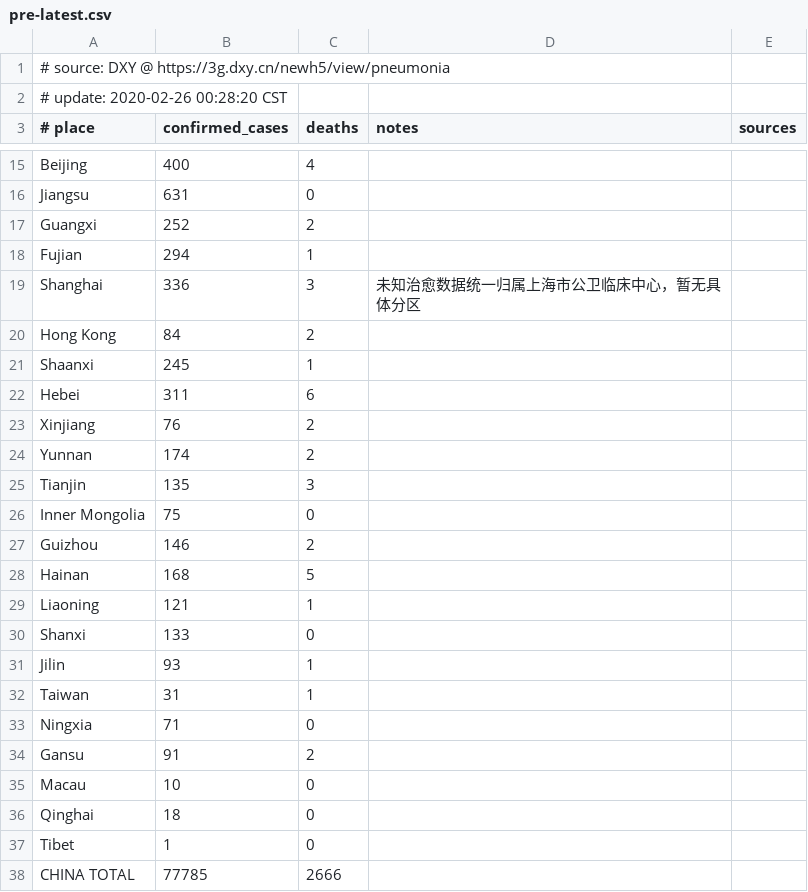
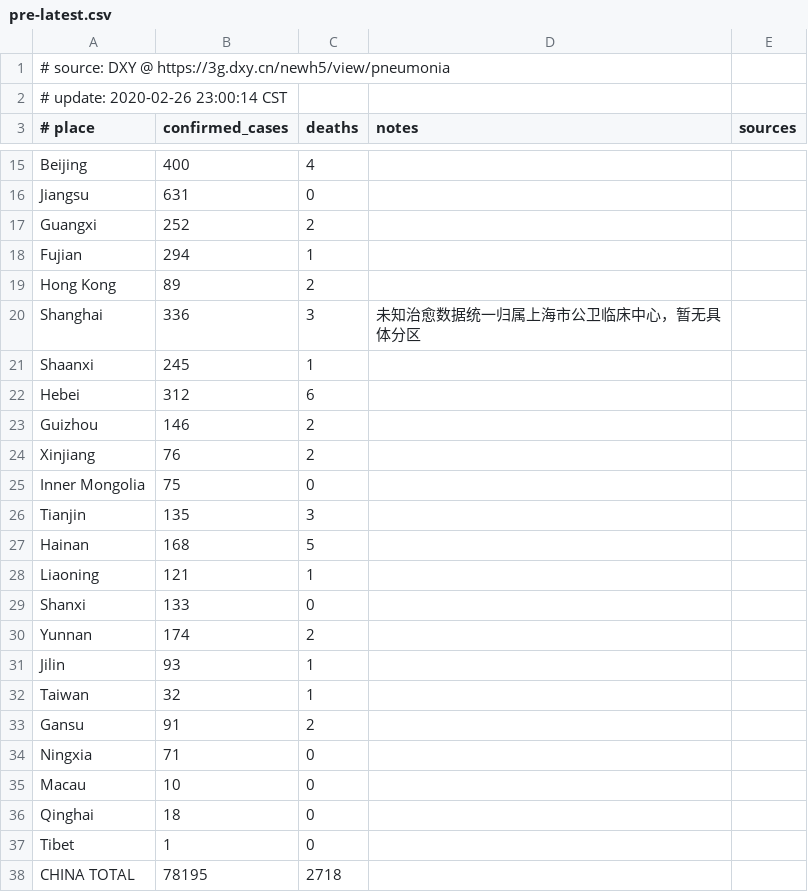
Before and after one commit to alphacyber-covid19/2019-wuhan-coronavirus-data, a CSV file: data-sources/dxy/data/pre-latest.csv, drawn as a sheet; only a part is shown, gaps mark what is left out; the diff covers the shown part only.

```diff
--- a/data-sources/dxy/data/pre-latest.csv
+++ b/data-sources/dxy/data/pre-latest.csv
@@ -1,3 +1,3 @@
 # source: DXY @ https://3g.dxy.cn/newh5/view/pneumonia
-# update: 2020-02-26 00:28:20 CST
+# update: 2020-02-26 23:00:14 CST
 # place|confirmed_cases|deaths|notes|sources
@@ -18,11 +18,10 @@ Guangxi|252|2||
 Fujian|294|1||
+Hong Kong|89|2||
 Shanghai|336|3|未知治愈数据统一归属上海市公卫临床中心，暂无具体分区|
-Hong Kong|84|2||
 Shaanxi|245|1||
-Hebei|311|6||
+Hebei|312|6||
+Guizhou|146|2||
 Xinjiang|76|2||
-Yunnan|174|2||
+Inner Mongolia|75|0||
 Tianjin|135|3||
-Inner Mongolia|75|0||
-Guizhou|146|2||
 Hainan|168|5||
@@ -30,6 +29,7 @@ Liaoning|121|1||
 Shanxi|133|0||
+Yunnan|174|2||
 Jilin|93|1||
-Taiwan|31|1||
+Taiwan|32|1||
+Gansu|91|2||
 Ningxia|71|0||
-Gansu|91|2||
 Macau|10|0||
@@ -37,2 +37,2 @@ Qinghai|18|0||
 Tibet|1|0||
-CHINA TOTAL|77785|2666||
+CHINA TOTAL|78195|2718||
```
Also changed, not shown: 1 added row, 1 removed row, 4 moved rows and 2 edited cells elsewhere in this file, data-sources/bno/data/sample.csv, 7 other files.
